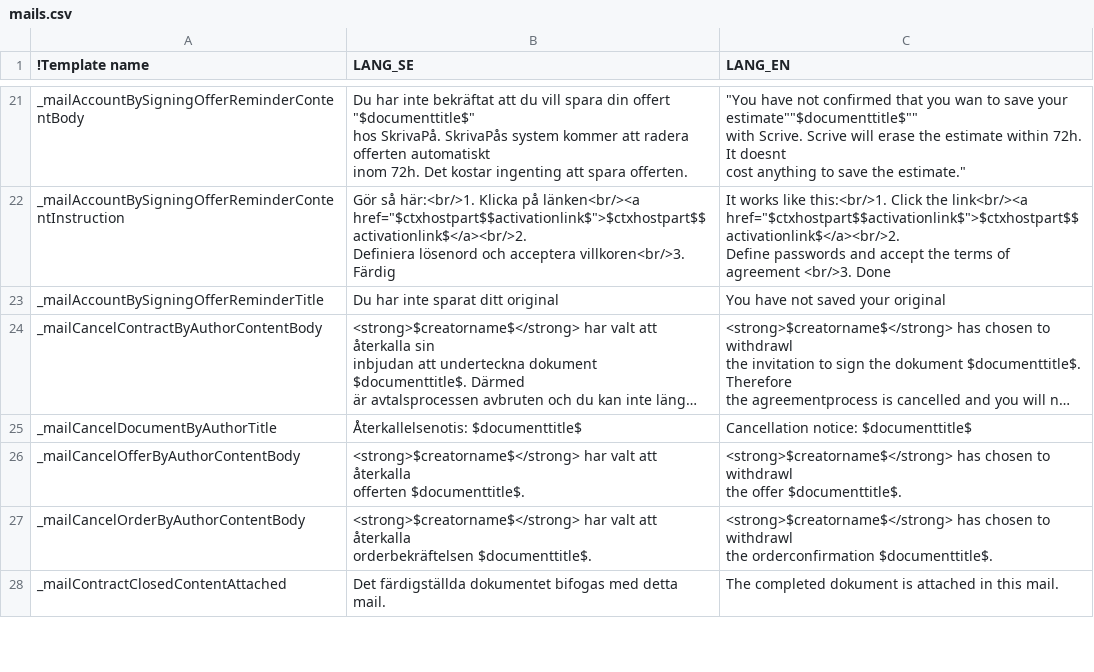
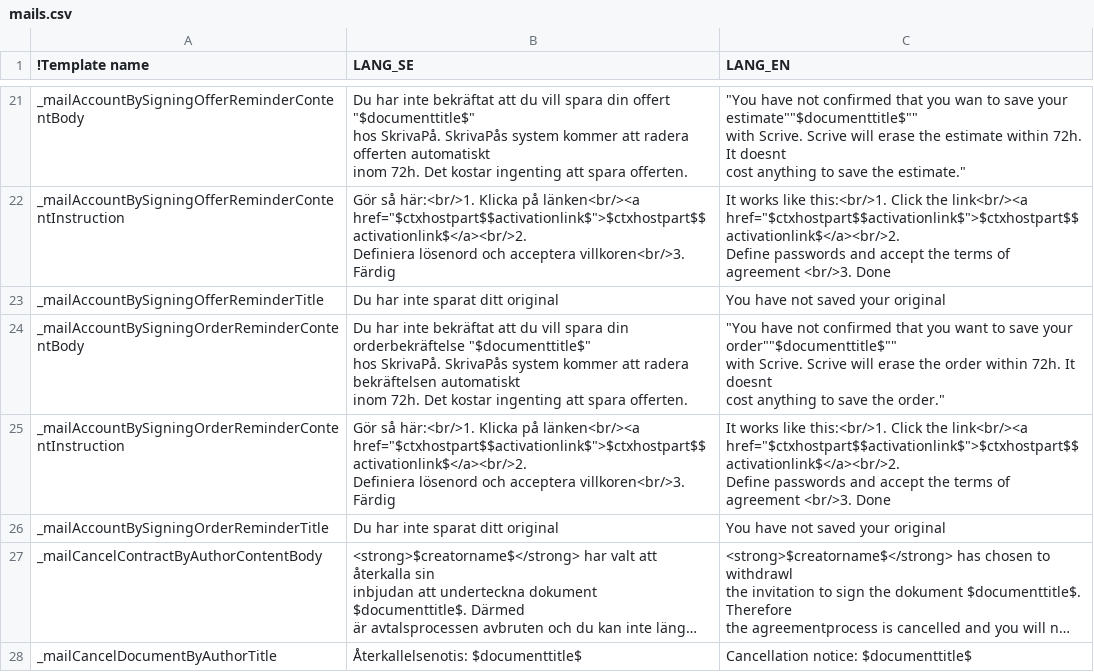
Before and after one commit to scrive/scrive-apidocs, a CSV file: texts/mails.csv, drawn as a sheet; only a part is shown, gaps mark what is left out; the shorter side is filled out with more unchanged rows; long unchanged cells end in …; ↵ is a line break in a cell; the diff names each change by its address in the sheet, - before the commit and + after, or states it on an @@ line.

Commit message:
SKRIVAPADEV-391 bug fix: add in a function for mailing a sure-you-dont-want-an-account-mail after signing an order and not confirming an account

```diff
--- a/texts/mails.csv
+++ b/texts/mails.csv
+row 24: _mailAccountBySigningOrderReminderContentBody | Du har inte bekräftat att du vill spara din orderbekräftelse "$documenttitle$" ↵ hos SkrivaPå. SkrivaPås system kommer att radera bekräftelsen automatiskt ↵ inom 72h. Det kostar ingenting att spara offerten. | "You have not confirmed that you want to save your order""$documenttitle$"" ↵ with Scrive. Scrive will erase the order within 72h. It doesnt ↵ cost anything to save the order."
+row 25: _mailAccountBySigningOrderReminderContentInstruction | Gör så här:<br/>1. Klicka på länken<br/><a href="$ctxhostpart$$activationlink$">$ctxhostpart$$activationlink$</a><br/>2. ↵ Definiera lösenord och acceptera villkoren<br/>3. Färdig | It works like this:<br/>1. Click the link<br/><a href="$ctxhostpart$$activationlink$">$ctxhostpart$$activationlink$</a><br/>2. ↵ Define passwords and accept the terms of agreement <br/>3. Done
+row 26: _mailAccountBySigningOrderReminderTitle | Du har inte sparat ditt original | You have not saved your original
```
Also changed, not shown: 3 other files.
